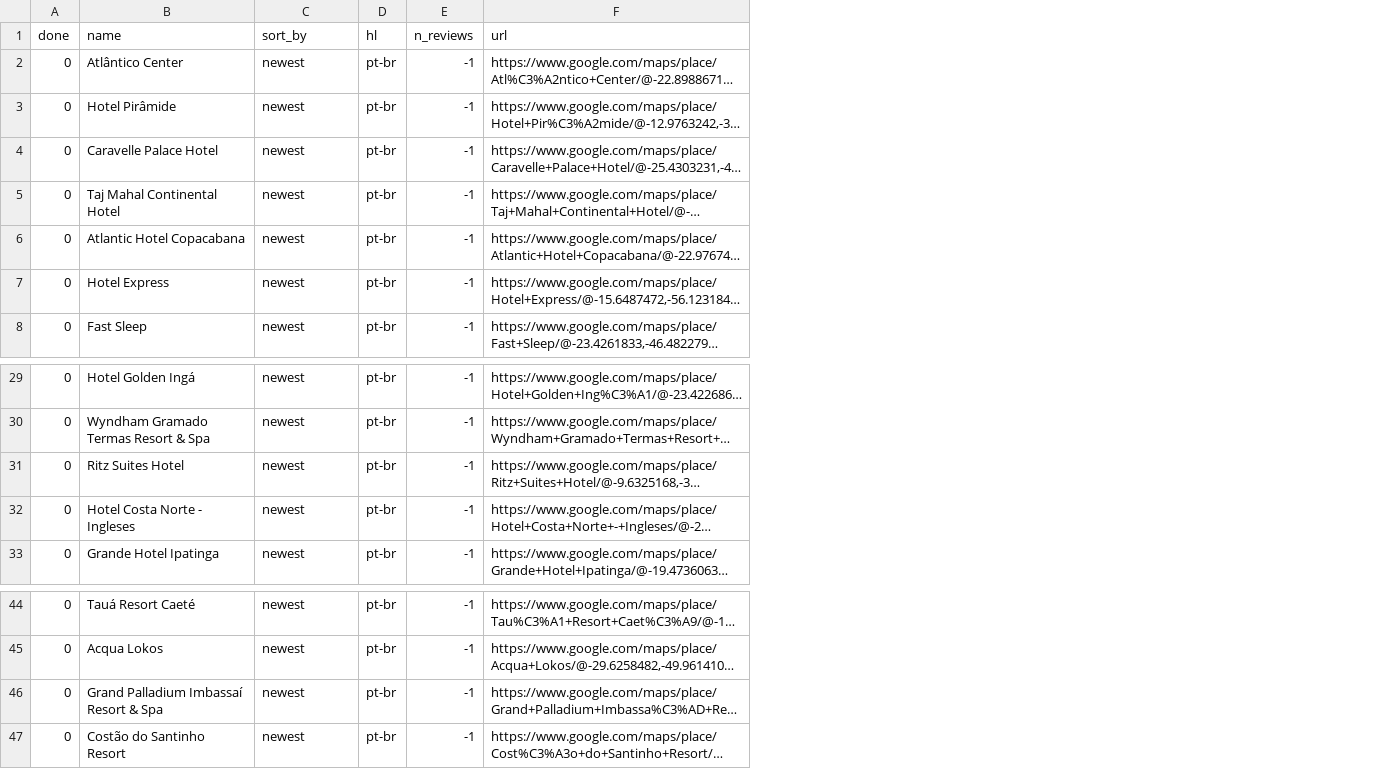
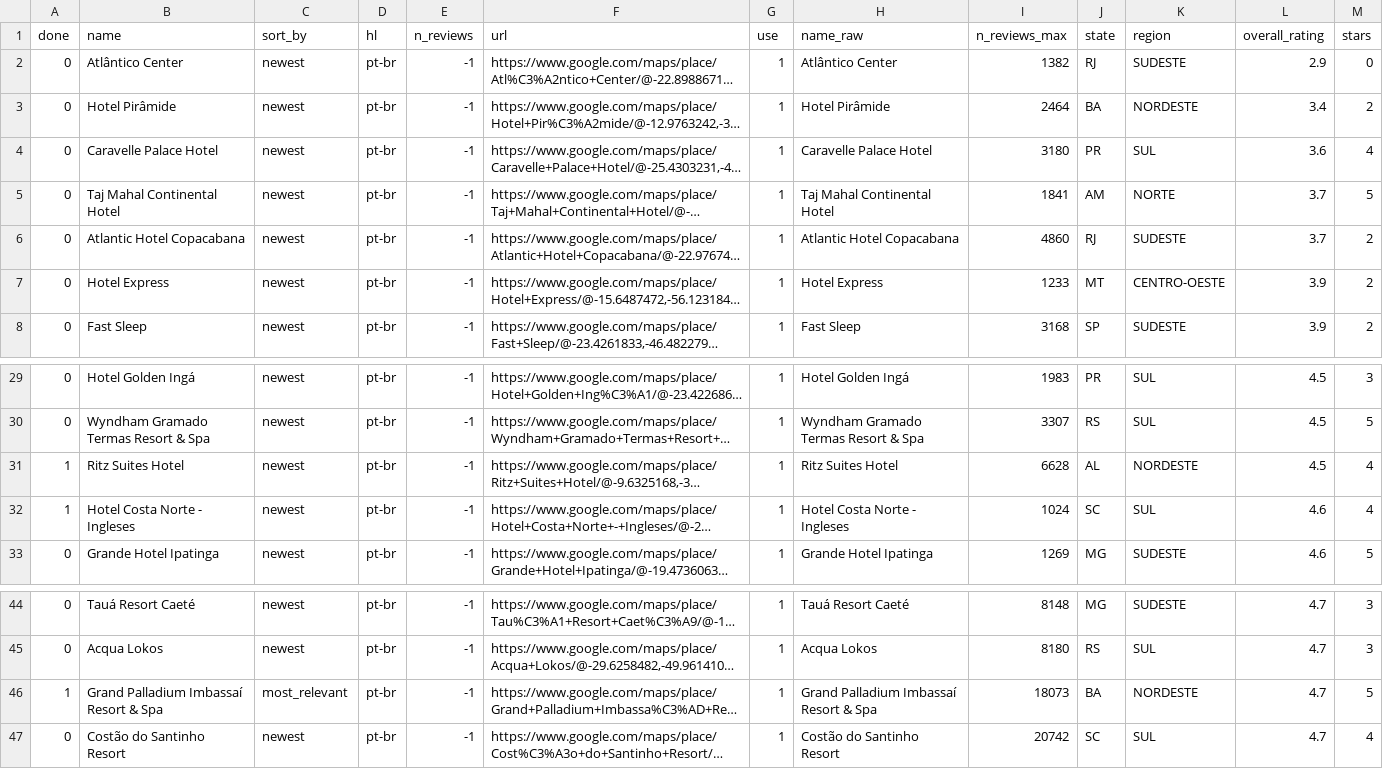
Before and after one commit to brusangues/maps-reviews-api-scraper, a CSV file: input/hotels.csv, drawn as a sheet; only a part is shown, gaps mark what is left out; long unchanged cells end in …; the diff names each change by its address in the sheet, - before the commit and + after, or states it on an @@ line.

```diff
--- a/input/hotels.csv
+++ b/input/hotels.csv
+column G (use), rows 2-8: all 1; rows 29-33: all 1; rows 44-47: all 1
+column H (name_raw), rows 2-8: Atlântico Center | Hotel Pirâmide | Caravelle Palace Hotel | Taj Mahal Continental Hotel | Atlantic Hotel Copacabana | Hotel Express | Fast Sleep; rows 29-33: Hotel Golden Ingá | Wyndham Gramado Termas Resort & Spa | Ritz Suites Hotel | Hotel Costa Norte - Ingleses | Grande Hotel Ipatinga; rows 44-47: Tauá Resort Caeté | Acqua Lokos | Grand Palladium Imbassaí Resort & Spa | Costão do Santinho Resort
+column I (n_reviews_max), rows 2-8: 1382 | 2464 | 3180 | 1841 | 4860 | 1233 | 3168; rows 29-33: 1983 | 3307 | 6628 | 1024 | 1269; rows 44-47: 8148 | 8180 | 18073 | 20742
+column J (state), rows 2-8: RJ | BA | PR | AM | RJ | MT | SP; rows 29-33: PR | RS | AL | SC | MG; rows 44-47: MG | RS | BA | SC
+column K (region), rows 2-8: SUDESTE | NORDESTE | SUL | NORTE | SUDESTE | CENTRO-OESTE | SUDESTE; rows 29-33: SUL | SUL | NORDESTE | SUL | SUDESTE; rows 44-47: SUDESTE | SUL | NORDESTE | SUL
+column L (overall_rating), rows 2-8: 2.9 | 3.4 | 3.6 | 3.7 | 3.7 | 3.9 | 3.9; rows 29-33: 4.5 | 4.5 | 4.5 | 4.6 | 4.6; rows 44-47: all 4.7
+column M (stars), rows 2-8: 0 | 2 | 4 | 5 | 2 | 2 | 2; rows 29-33: 3 | 5 | 4 | 4 | 5; rows 44-47: 3 | 3 | 5 | 4
-A31:A32 (done): 0
+A31:A32 (done): 1
-A46 (done): 0
+A46 (done): 1
-C46 (sort_by): newest
+C46 (sort_by): most_relevant
```
Also changed, not shown: input/test.csv, 3 other files.
